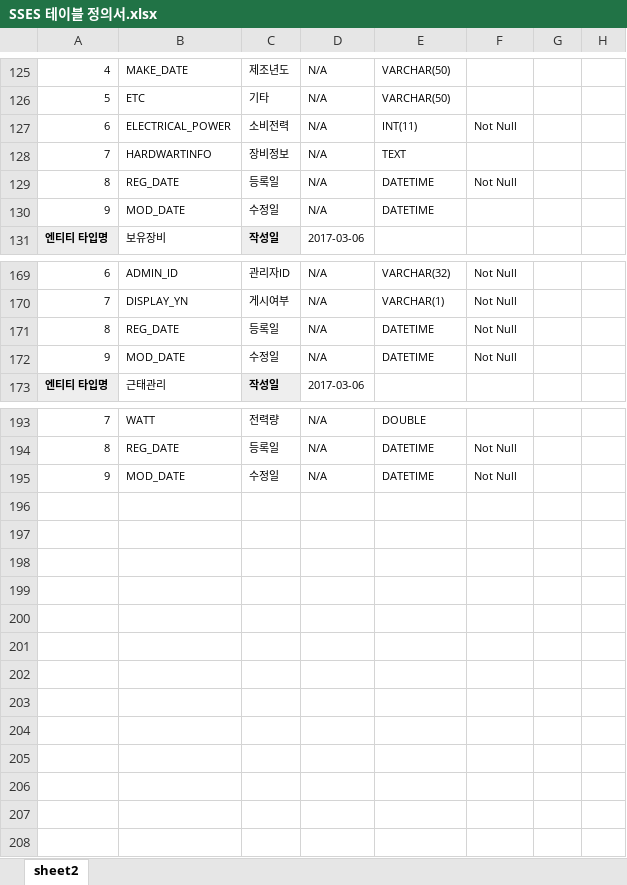
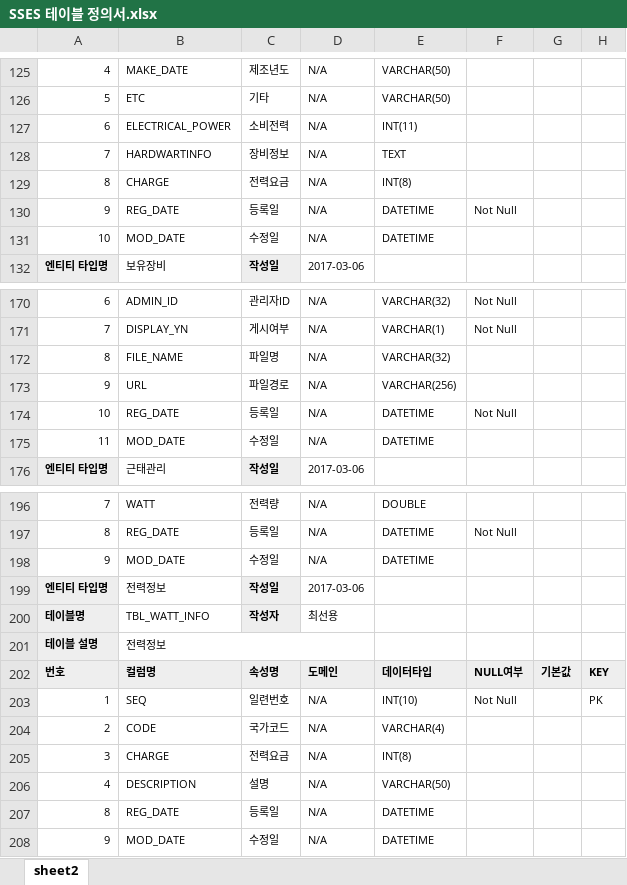
Before and after one commit to acb1342/hans_test, an Excel workbook: hans-sses/doc/SSES 테이블 정의서.xlsx, sheet sheet2, drawn as a sheet; only a part is shown, gaps mark what is left out; values as stored, in another font and other column widths than the file's, no borders; addresses are those after the commit; the diff covers the shown part only; the diff names each change by its address in the sheet, - before the commit and + after, or states it on an @@ line.

Commit message:
전력요금 테이블 추가

```diff
--- a/hans-sses/doc/SSES 테이블 정의서.xlsx (sheet sheet2)
+++ b/hans-sses/doc/SSES 테이블 정의서.xlsx (sheet sheet2)
-F127: Not Null
+F127: (empty)
+row 129: 8 | CHARGE | 전력요금 | N/A | INT(8)
-A130: 8
+A130: 9
-A131: 9
+A131: 10
+row 172: 8 | FILE_NAME | 파일명 | N/A | VARCHAR(32)
+row 173: 9 | URL | 파일경로 | N/A | VARCHAR(256)
-A174: 8
+A174: 10
-A175: 9
+A175: 11
-F175: Not Null
+F175: (empty)
-F198: Not Null
+F198: (empty)
+row 199: 엔티티 타입명 | 전력정보 | 작성일 | 2017-03-06
+row 200: 테이블명 | TBL_WATT_INFO | 작성자 | 최선용
+row 201: 테이블 설명 | 전력정보
+row 202: 번호 | 컬럼명 | 속성명 | 도메인 | 데이터타입 | NULL여부 | 기본값 | KEY
+row 203: 1 | SEQ | 일련번호 | N/A | INT(10) | Not Null |  | PK
+row 204: 2 | CODE | 국가코드 | N/A | VARCHAR(4)
+row 205: 3 | CHARGE | 전력요금 | N/A | INT(8)
+row 206: 4 | DESCRIPTION | 설명 | N/A | VARCHAR(50)
+row 207: 8 | REG_DATE | 등록일 | N/A | DATETIME
+row 208: 9 | MOD_DATE | 수정일 | N/A | DATETIME
```
Also changed, not shown: 1 edited cell elsewhere in this sheet.
